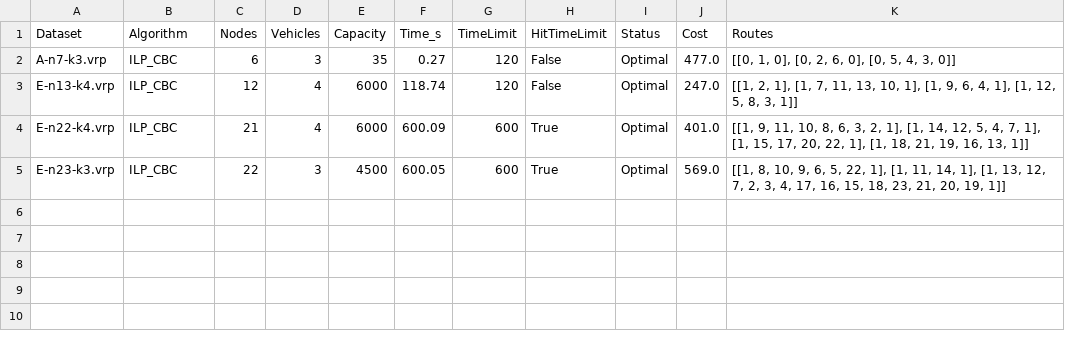
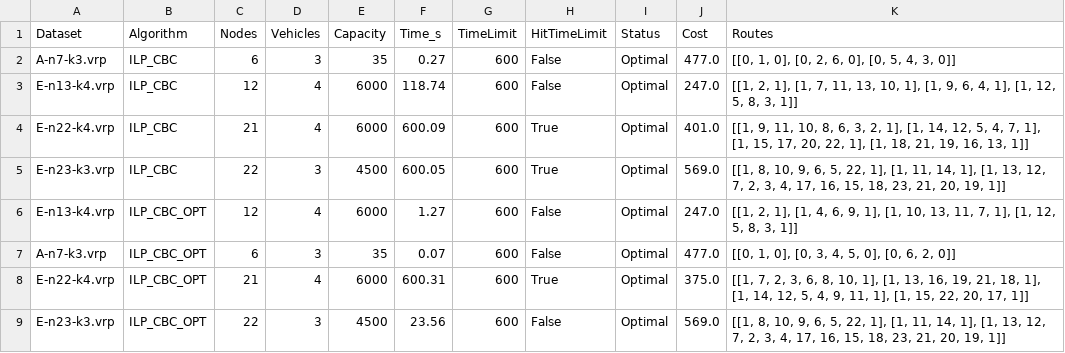
Before and after one commit to JakubRybak/Vehicle_Routing_Lp_Solver, a CSV file: results/experiments.csv, drawn as a sheet.

```diff
--- a/results/experiments.csv
+++ b/results/experiments.csv
@@ -1,5 +1,9 @@
 Dataset,Algorithm,Nodes,Vehicles,Capacity,Time_s,TimeLimit,HitTimeLimit,Status,Cost,Routes
-A-n7-k3.vrp,ILP_CBC,6,3,35,0.27,120,False,Optimal,477.0,"[[0, 1, 0], [0, 2, 6, 0], [0, 5, 4, 3, 0]]"
-E-n13-k4.vrp,ILP_CBC,12,4,6000,118.74,120,False,Optimal,247.0,"[[1, 2, 1], [1, 7, 11, 13, 10, 1], [1, 9, 6, 4, 1], [1, 12, 5, 8, 3, 1]]"
+A-n7-k3.vrp,ILP_CBC,6,3,35,0.27,600,False,Optimal,477.0,"[[0, 1, 0], [0, 2, 6, 0], [0, 5, 4, 3, 0]]"
+E-n13-k4.vrp,ILP_CBC,12,4,6000,118.74,600,False,Optimal,247.0,"[[1, 2, 1], [1, 7, 11, 13, 10, 1], [1, 9, 6, 4, 1], [1, 12, 5, 8, 3, 1]]"
 E-n22-k4.vrp,ILP_CBC,21,4,6000,600.09,600,True,Optimal,401.0,"[[1, 9, 11, 10, 8, 6, 3, 2, 1], [1, 14, 12, 5, 4, 7, 1], [1, 15, 17, 20, 22, 1], [1, 18, 21, 19, 16, 13, 1]]"
 E-n23-k3.vrp,ILP_CBC,22,3,4500,600.05,600,True,Optimal,569.0,"[[1, 8, 10, 9, 6, 5, 22, 1], [1, 11, 14, 1], [1, 13, 12, 7, 2, 3, 4, 17, 16, 15, 18, 23, 21, 20, 19, 1]]"
+E-n13-k4.vrp,ILP_CBC_OPT,12,4,6000,1.27,600,False,Optimal,247.0,"[[1, 2, 1], [1, 4, 6, 9, 1], [1, 10, 13, 11, 7, 1], [1, 12, 5, 8, 3, 1]]"
+A-n7-k3.vrp,ILP_CBC_OPT,6,3,35,0.07,600,False,Optimal,477.0,"[[0, 1, 0], [0, 3, 4, 5, 0], [0, 6, 2, 0]]"
+E-n22-k4.vrp,ILP_CBC_OPT,21,4,6000,600.31,600,True,Optimal,375.0,"[[1, 7, 2, 3, 6, 8, 10, 1], [1, 13, 16, 19, 21, 18, 1], [1, 14, 12, 5, 4, 9, 11, 1], [1, 15, 22, 20, 17, 1]]"
+E-n23-k3.vrp,ILP_CBC_OPT,22,3,4500,23.56,600,False,Optimal,569.0,"[[1, 8, 10, 9, 6, 5, 22, 1], [1, 11, 14, 1], [1, 13, 12, 7, 2, 3, 4, 17, 16, 15, 18, 23, 21, 20, 19, 1]]"
```
Also changed, not shown: 3 other files.
